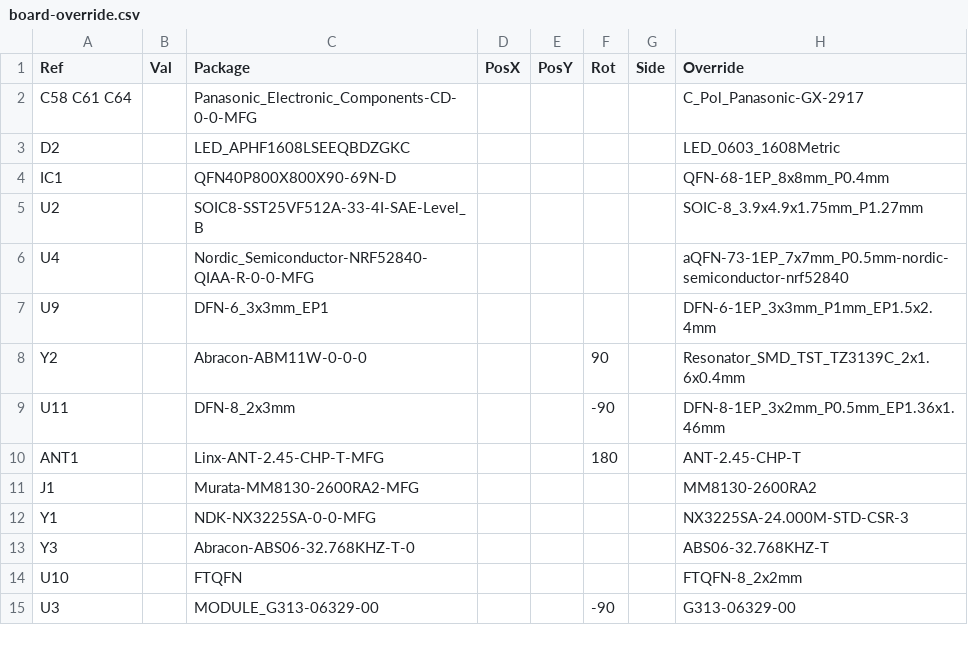
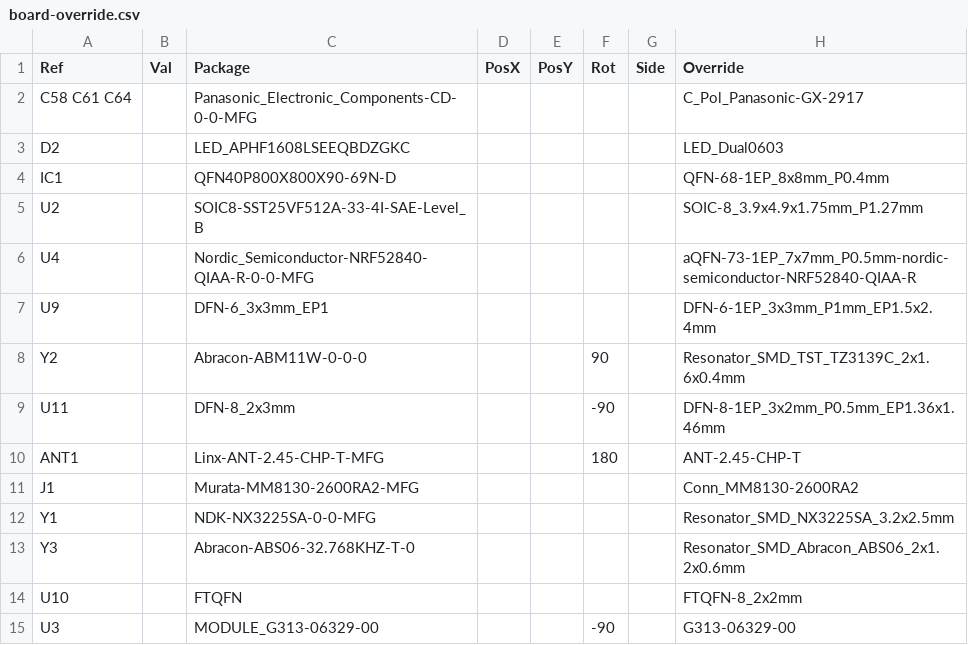
Before and after one commit to antmicro/m2-smart-iot-module, a CSV file: fab/board-override.csv, drawn as a sheet.

Commit message:
[#102286] Update footprint names in overrides

```diff
--- a/fab/board-override.csv
+++ b/fab/board-override.csv
@@ -2,6 +2,6 @@ Ref,Val,Package,PosX,PosY,Rot,Side,Override
 "C58 C61 C64",,"Panasonic_Electronic_Components-CD-0-0-MFG",,,,,"C_Pol_Panasonic-GX-2917"
-"D2",,"LED_APHF1608LSEEQBDZGKC",,,,,"LED_0603_1608Metric"
+"D2",,"LED_APHF1608LSEEQBDZGKC",,,,,"LED_Dual0603"
 "IC1",,"QFN40P800X800X90-69N-D",,,,,"QFN-68-1EP_8x8mm_P0.4mm"
 "U2",,"SOIC8-SST25VF512A-33-4I-SAE-Level_B",,,,,"SOIC-8_3.9x4.9x1.75mm_P1.27mm"
-"U4",,"Nordic_Semiconductor-NRF52840-QIAA-R-0-0-MFG",,,,,"aQFN-73-1EP_7x7mm_P0.5mm-nordic-semiconductor-nrf52840"
+"U4",,"Nordic_Semiconductor-NRF52840-QIAA-R-0-0-MFG",,,,,"aQFN-73-1EP_7x7mm_P0.5mm-nordic-semiconductor-NRF52840-QIAA-R"
 "U9",,"DFN-6_3x3mm_EP1",,,,,"DFN-6-1EP_3x3mm_P1mm_EP1.5x2.4mm"
@@ -10,5 +10,5 @@ Ref,Val,Package,PosX,PosY,Rot,Side,Override
 "ANT1",,"Linx-ANT-2.45-CHP-T-MFG",,,180,,"ANT-2.45-CHP-T"
-"J1",,"Murata-MM8130-2600RA2-MFG",,,,,"MM8130-2600RA2"
-"Y1",,"NDK-NX3225SA-0-0-MFG",,,,,"NX3225SA-24.000M-STD-CSR-3"
-"Y3",,"Abracon-ABS06-32.768KHZ-T-0",,,,,"ABS06-32.768KHZ-T"
+"J1",,"Murata-MM8130-2600RA2-MFG",,,,,"Conn_MM8130-2600RA2"
+"Y1",,"NDK-NX3225SA-0-0-MFG",,,,,"Resonator_SMD_NX3225SA_3.2x2.5mm"
+"Y3",,"Abracon-ABS06-32.768KHZ-T-0",,,,,"Resonator_SMD_Abracon_ABS06_2x1.2x0.6mm"
 "U10",,"FTQFN",,,,,"FTQFN-8_2x2mm"
```
